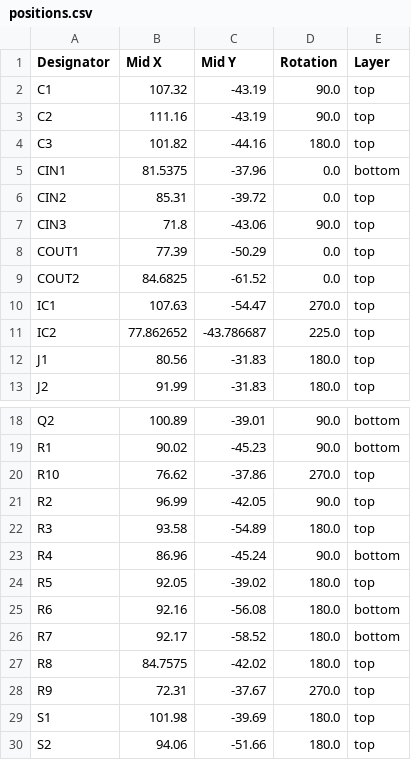
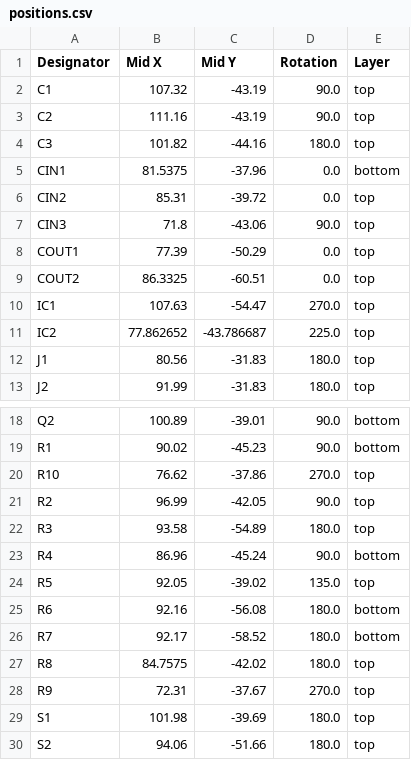
Before and after one commit to phateks/LedController_V2, a CSV file: production/positions.csv, drawn as a sheet; only a part is shown, gaps mark what is left out.

```diff
--- a/production/positions.csv
+++ b/production/positions.csv
@@ -8,3 +8,3 @@ CIN3,71.8,-43.06,90.0,top
 COUT1,77.39,-50.29,0.0,top
-COUT2,84.6825,-61.52,0.0,top
+COUT2,86.3325,-60.51,0.0,top
 IC1,107.63,-54.47,270.0,top
@@ -23,3 +23,3 @@ R3,93.58,-54.89,180.0,top
 R4,86.96,-45.24,90.0,bottom
-R5,92.05,-39.02,180.0,top
+R5,92.05,-39.02,135.0,top
 R6,92.16,-56.08,180.0,bottom
```
Also changed, not shown: production/bom.csv, 15 other files.
